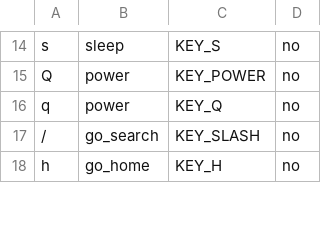
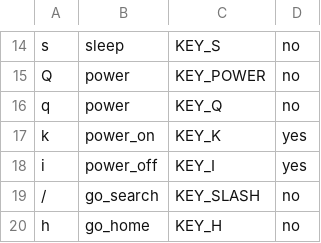
Before and after one commit to ralph-irving/tcz-lirc, a CSV file: jivekeys.csv, drawn as a sheet; only a part is shown, gaps mark what is left out.

Commit message:
Add separate power on off key press jive actions.

```diff
--- a/jivekeys.csv
+++ b/jivekeys.csv
@@ -16,2 +16,4 @@
 "q","power","KEY_Q","no"
+"k","power_on","KEY_K","yes"
+"i","power_off","KEY_I","yes"
 "/","go_search","KEY_SLASH","no"
```
